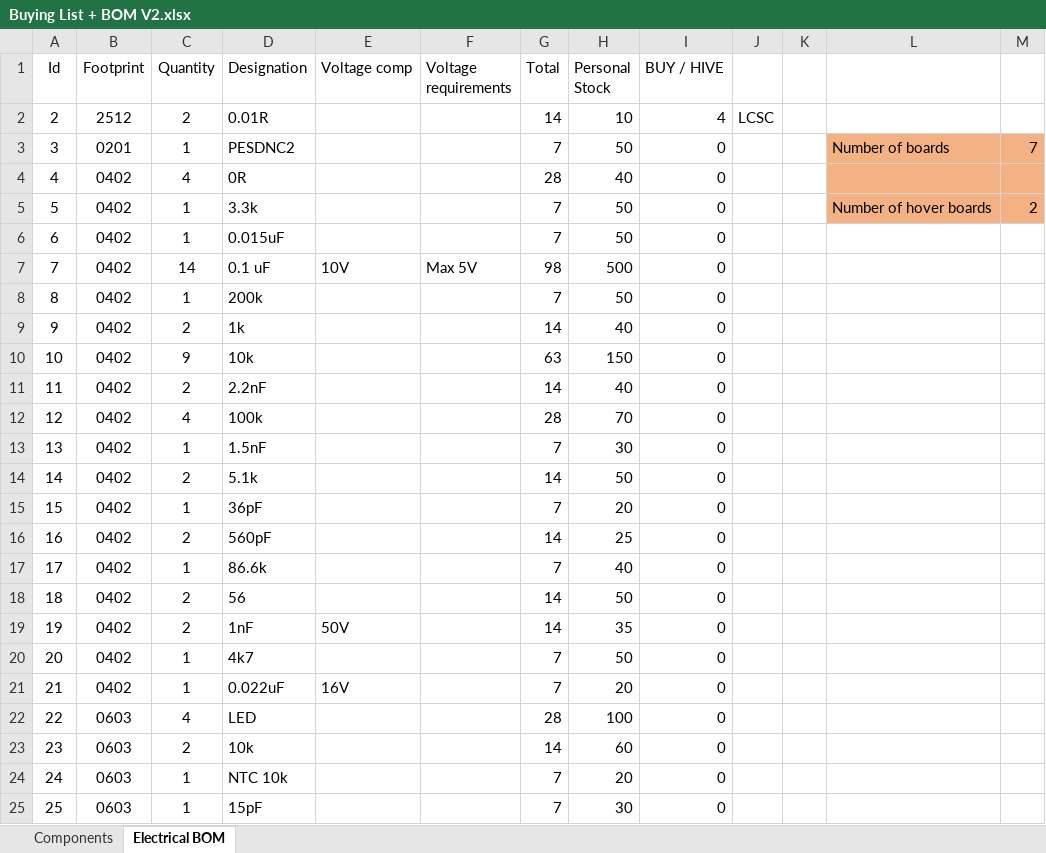
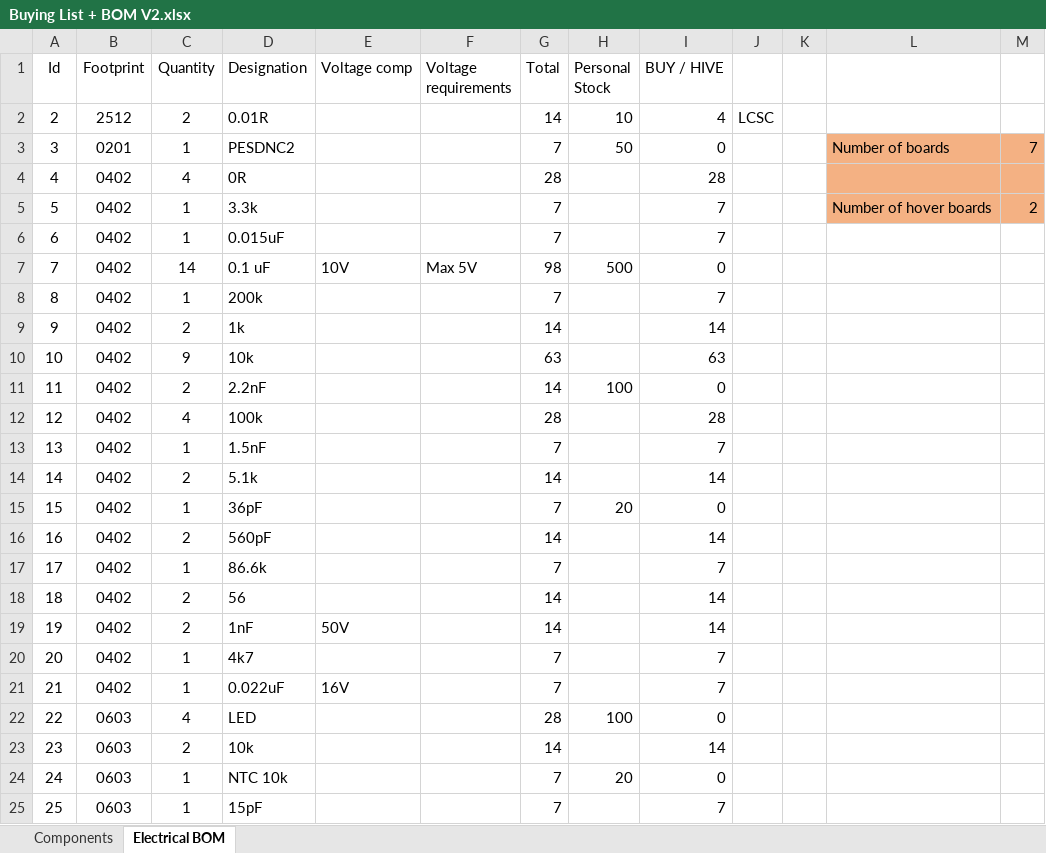
Before and after one commit to Angelpele/Integrated_FOC_BLDC_Actuator, an Excel workbook: Buying List + BOM V2.xlsx, sheet Electrical BOM, drawn as a sheet; only a part is shown; values as stored, in another font and other column widths than the file's, no borders; conditional formats and table styles not drawn; the diff covers the shown part only; the diff names each change by its address in the sheet, - before the commit and + after, or states it on an @@ line.

```diff
--- a/Buying List + BOM V2.xlsx (sheet Electrical BOM)
+++ b/Buying List + BOM V2.xlsx (sheet Electrical BOM)
-H4 (Personal Stock): 40
+H4 (Personal Stock): (empty)
-I4 (BUY / HIVE): 0
+I4 (BUY / HIVE): 28
-H5:H6 (Personal Stock): 50
+H5:H6 (Personal Stock): (empty)
-I5:I6 (BUY / HIVE): 0
+I5:I6 (BUY / HIVE): 7
-H8 (Personal Stock): 50
+H8 (Personal Stock): (empty)
-I8 (BUY / HIVE): 0
+I8 (BUY / HIVE): 7
-H9 (Personal Stock): 40
+H9 (Personal Stock): (empty)
-I9 (BUY / HIVE): 0
+I9 (BUY / HIVE): 14
-H10 (Personal Stock): 150
+H10 (Personal Stock): (empty)
-I10 (BUY / HIVE): 0
+I10 (BUY / HIVE): 63
-H11 (Personal Stock): 40
+H11 (Personal Stock): 100
-H12 (Personal Stock): 70
+H12 (Personal Stock): (empty)
-I12 (BUY / HIVE): 0
+I12 (BUY / HIVE): 28
-H13 (Personal Stock): 30
+H13 (Personal Stock): (empty)
-I13 (BUY / HIVE): 0
+I13 (BUY / HIVE): 7
-H14 (Personal Stock): 50
+H14 (Personal Stock): (empty)
-I14 (BUY / HIVE): 0
+I14 (BUY / HIVE): 14
-H16 (Personal Stock): 25
+H16 (Personal Stock): (empty)
-I16 (BUY / HIVE): 0
+I16 (BUY / HIVE): 14
-H17 (Personal Stock): 40
+H17 (Personal Stock): (empty)
-I17 (BUY / HIVE): 0
+I17 (BUY / HIVE): 7
-H18 (Personal Stock): 50
+H18 (Personal Stock): (empty)
-I18:I19 (BUY / HIVE): 0
+I18:I19 (BUY / HIVE): 14
-H19 (Personal Stock): 35
+H19 (Personal Stock): (empty)
-H20 (Personal Stock): 50
+H20 (Personal Stock): (empty)
-I20:I21 (BUY / HIVE): 0
+I20:I21 (BUY / HIVE): 7
-H21 (Personal Stock): 20
+H21 (Personal Stock): (empty)
-H23 (Personal Stock): 60
+H23 (Personal Stock): (empty)
-I23 (BUY / HIVE): 0
+I23 (BUY / HIVE): 14
-H25 (Personal Stock): 30
+H25 (Personal Stock): (empty)
-I25 (BUY / HIVE): 0
+I25 (BUY / HIVE): 7
```
Also changed, not shown: 24 edited cells elsewhere in this sheet, sheet Components, 26 other files.
